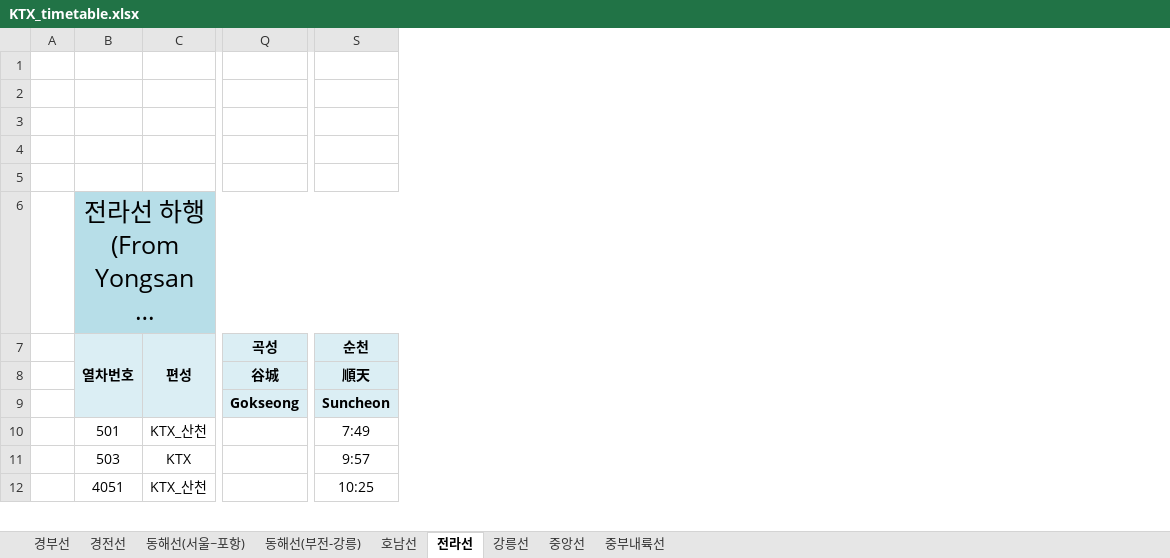
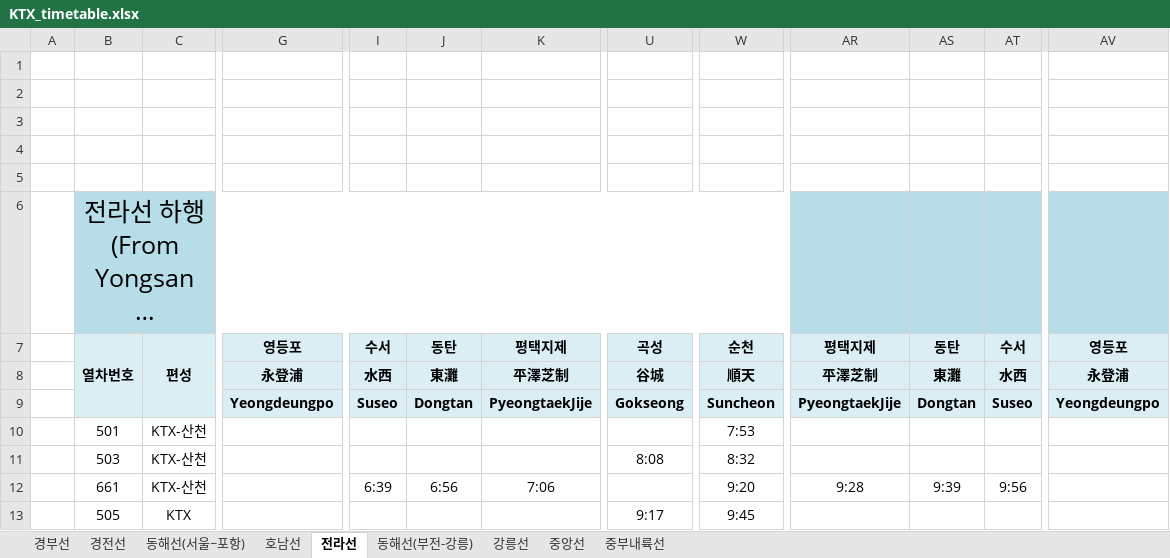
Before and after one commit to LightEmittingDiode/railwayRouter, an Excel workbook: src/KTX_timetable.xlsx, sheet 전라선, drawn as a sheet; only a part is shown, gaps mark what is left out; long unchanged cells end in …; values as stored, in another font and other column widths than the file's, no borders; charts and pictures and conditional formats not drawn; removed rows and columns are numbered as before the commit, all else as after; rows hold the shown columns only; the diff covers the shown part only; the diff names each change by its address in the sheet, - before the commit and + after, or states it on an @@ line.

```diff
--- a/src/KTX_timetable.xlsx (sheet 전라선)
+++ b/src/KTX_timetable.xlsx (sheet 전라선)
@@ sheet tab order changed: 경부선 | 경전선 | 동해선(서울~포항) | 호남선 | 전라선 | 동해선(부전-강릉) | 강릉선 | 중앙선 | 중부내륙선 @@
+column G, rows 7-9: 영등포 | 永登浦 | Yeongdeungpo
+column I, rows 7-9: 수서 | 水西 | Suseo
+column J, rows 7-9: 동탄 | 東灘 | Dongtan
+column K, rows 7-9: 평택지제 | 平澤芝制 | PyeongtaekJije
-column Q, rows 7-9: 곡성 | 谷城 | Gokseong
+column U, rows 7-11: 곡성 | 谷城 | Gokseong |  | 8:08
+column AR, rows 7-9: 평택지제 | 平澤芝制 | PyeongtaekJije
+column AS, rows 7-9: 동탄 | 東灘 | Dongtan
+column AT, rows 7-9: 수서 | 水西 | Suseo
+column AV, rows 7-9: 영등포 | 永登浦 | Yeongdeungpo
-C10: KTX_산천
+C10: KTX-산천
-W10: 7:49
+W10: 7:53
-C11: KTX
+C11: KTX-산천
-W11: 9:57
+W11: 8:32
-row 12:  | 4051 | KTX_산천 |  | 10:25
+row 12:  | 661 | KTX-산천 |  | 6:39 | 6:56 | 7:06 |  | 9:20 | 9:28 | 9:39 | 9:56
+row 13:  | 505 | KTX |  |  |  |  | 9:17 | 9:45
```
Also changed, not shown: 14 added rows, 8 removed rows and 274 edited cells elsewhere in this sheet, sheet 경부선, sheet 호남선, sheet 경전선, sheet 동해선(서울~포항), sheet 중앙선, sheet 강릉선, charts or pictures, src/Local_timetable.xlsx, 2 other files.
